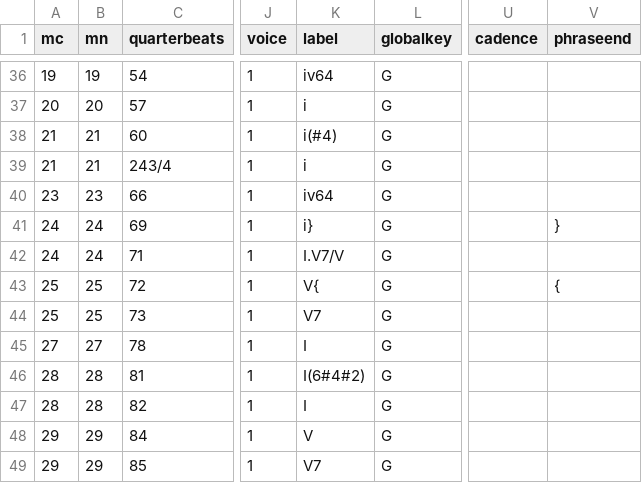
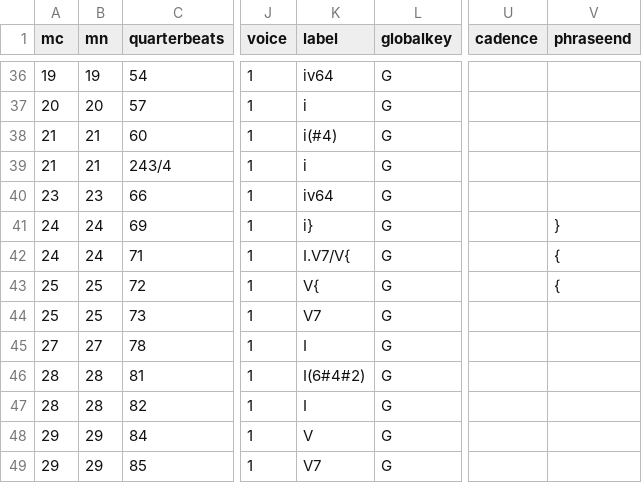
Before and after one commit to DCMLab/chopin_mazurkas, a TSV file: harmonies/BI145-1op50-1.harmonies.tsv, drawn as a sheet; only a part is shown, gaps mark what is left out; the diff names each change by its address in the sheet, - before the commit and + after, or states it on an @@ line.

```diff
--- a/harmonies/BI145-1op50-1.harmonies.tsv
+++ b/harmonies/BI145-1op50-1.harmonies.tsv
-K42 (label): I.V7/V
+K42 (label): I.V7/V{
-V42 (phraseend): (empty)
+V42 (phraseend): {
```
Also changed, not shown: chords/BI145-1op50-1.chords.tsv, metadata.tsv, 8 other files.
